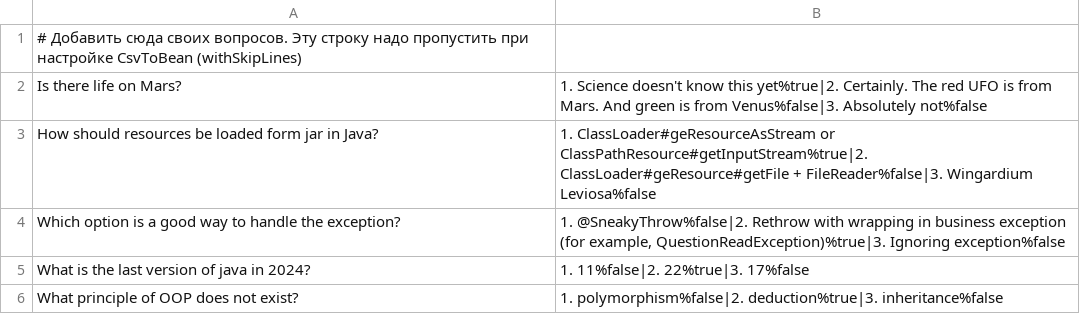
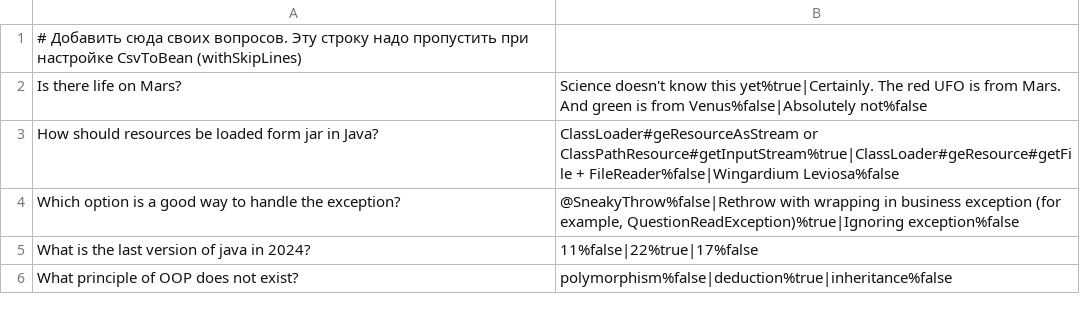
Before and after one commit to Viktoriya-dem/2024-05-otus-spring-demidova, a CSV file: hw03/src/main/resources/questions.csv, drawn as a sheet.

```diff
--- a/hw03/src/main/resources/questions.csv
+++ b/hw03/src/main/resources/questions.csv
@@ -1,6 +1,6 @@
 # Добавить сюда своих вопросов. Эту строку надо пропустить при настройке CsvToBean (withSkipLines)
-Is there life on Mars?;1. Science doesn't know this yet%true|2. Certainly. The red UFO is from Mars. And green is from Venus%false|3. Absolutely not%false
-How should resources be loaded form jar in Java?;1. ClassLoader#geResourceAsStream or ClassPathResource#getInputStream%true|2. ClassLoader#geResource#getFile + FileReader%false|3. Wingardium Leviosa%false
-Which option is a good way to handle the exception?;1. @SneakyThrow%false|2. Rethrow with wrapping in business exception (for example, QuestionReadException)%true|3. Ignoring exception%false
-What is the last version of java in 2024?;1. 11%false|2. 22%true|3. 17%false
-What principle of OOP does not exist?;1. polymorphism%false|2. deduction%true|3. inheritance%false
+Is there life on Mars?;Science doesn't know this yet%true|Certainly. The red UFO is from Mars. And green is from Venus%false|Absolutely not%false
+How should resources be loaded form jar in Java?;ClassLoader#geResourceAsStream or ClassPathResource#getInputStream%true|ClassLoader#geResource#getFile + FileReader%false|Wingardium Leviosa%false
+Which option is a good way to handle the exception?;@SneakyThrow%false|Rethrow with wrapping in business exception (for example, QuestionReadException)%true|Ignoring exception%false
+What is the last version of java in 2024?;11%false|22%true|17%false
+What principle of OOP does not exist?;polymorphism%false|deduction%true|inheritance%false
```
Also changed, not shown: hw03/src/main/resources/questions_ru.csv, 8 other files.
